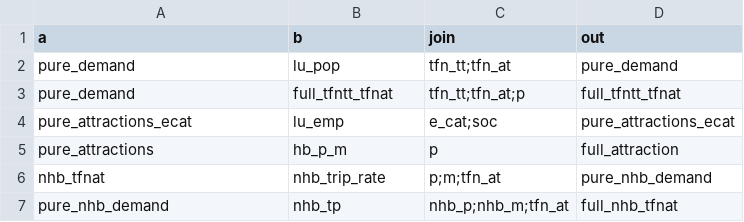
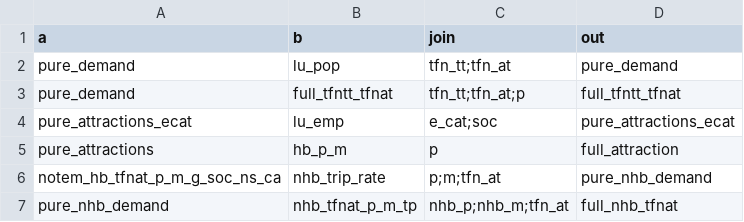
Before and after one commit to Transport-for-the-North/NorMITs-Demand, a CSV file: normits_demand/core/definitions/segmentations/multiply.csv, drawn as a sheet.

Commit message:
Addressed NHB productions segmentation comments

```diff
--- a/normits_demand/core/definitions/segmentations/multiply.csv
+++ b/normits_demand/core/definitions/segmentations/multiply.csv
@@ -5,3 +5,3 @@ pure_attractions_ecat,lu_emp,e_cat;soc,pure_attractions_ecat
 pure_attractions,hb_p_m,p,full_attraction
-nhb_tfnat,nhb_trip_rate,p;m;tfn_at,pure_nhb_demand
-pure_nhb_demand,nhb_tp,nhb_p;nhb_m;tfn_at,full_nhb_tfnat
+notem_hb_tfnat_p_m_g_soc_ns_ca,nhb_trip_rate,p;m;tfn_at,pure_nhb_demand
+pure_nhb_demand,nhb_tfnat_p_m_tp,nhb_p;nhb_m;tfn_at,full_nhb_tfnat
```
Also changed, not shown: normits_demand/core/definitions/segmentations/aggregate.csv, 11 other files.
